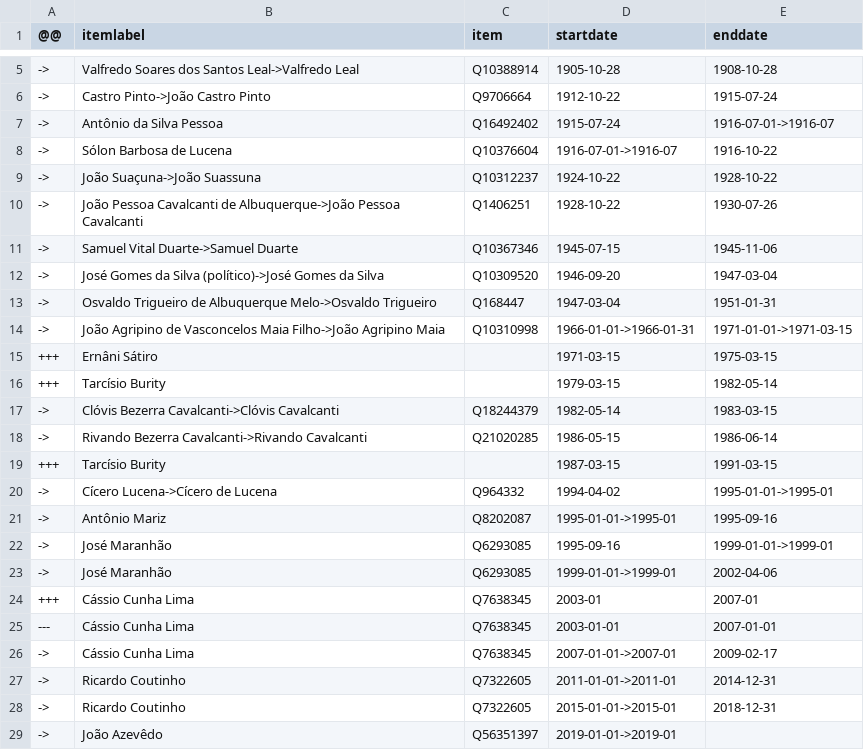
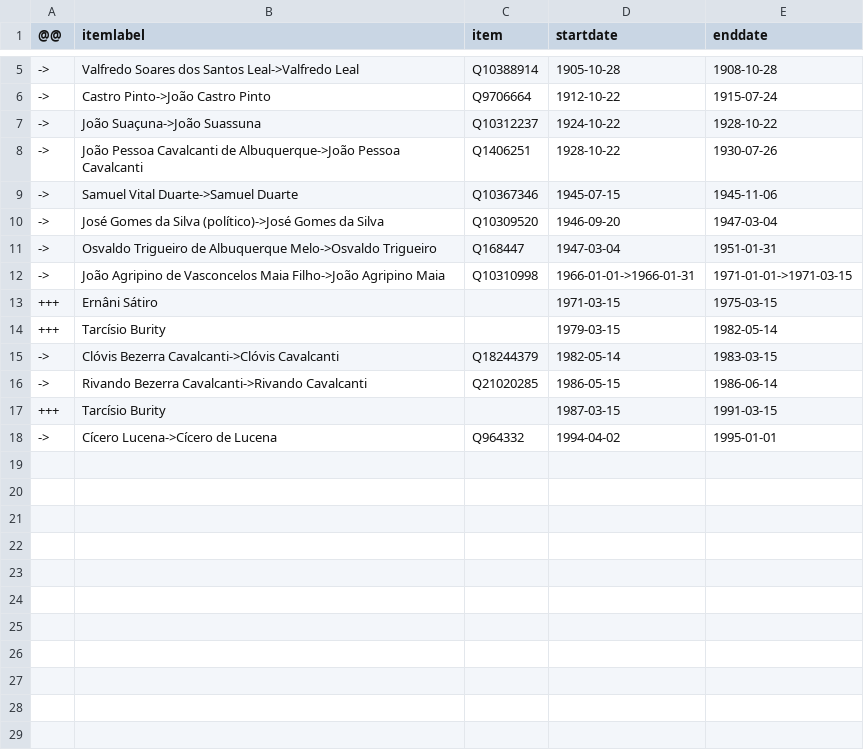
Before and after one commit to every-politician-scrapers/brazil-ministers, a CSV file: sources/governor-paraiba-ptwiki/diff.csv, drawn as a sheet; only a part is shown, gaps mark what is left out.

```diff
--- a/sources/governor-paraiba-ptwiki/diff.csv
+++ b/sources/governor-paraiba-ptwiki/diff.csv
@@ -6,4 +6,2 @@
 ->,Castro Pinto->João Castro Pinto,Q9706664,1912-10-22,1915-07-24
-->,Antônio da Silva Pessoa,Q16492402,1915-07-24,1916-07-01->1916-07
-->,Sólon Barbosa de Lucena,Q10376604,1916-07-01->1916-07,1916-10-22
 ->,João Suaçuna->João Suassuna,Q10312237,1924-10-22,1928-10-22
@@ -19,11 +17,2 @@
 +++,Tarcísio Burity,,1987-03-15,1991-03-15
-->,Cícero Lucena->Cícero de Lucena,Q964332,1994-04-02,1995-01-01->1995-01
-->,Antônio Mariz,Q8202087,1995-01-01->1995-01,1995-09-16
-->,José Maranhão,Q6293085,1995-09-16,1999-01-01->1999-01
-->,José Maranhão,Q6293085,1999-01-01->1999-01,2002-04-06
-+++,Cássio Cunha Lima,Q7638345,2003-01,2007-01
----,Cássio Cunha Lima,Q7638345,2003-01-01,2007-01-01
-->,Cássio Cunha Lima,Q7638345,2007-01-01->2007-01,2009-02-17
-->,Ricardo Coutinho,Q7322605,2011-01-01->2011-01,2014-12-31
-->,Ricardo Coutinho,Q7322605,2015-01-01->2015-01,2018-12-31
-->,João Azevêdo,Q56351397,2019-01-01->2019-01,
+->,Cícero Lucena->Cícero de Lucena,Q964332,1994-04-02,1995-01-01
```
Also changed, not shown: sources/governor-amazonas-ptwiki/diff.csv, sources/governor-amazonas-ptwiki/wikidata.csv, 1 other file.
